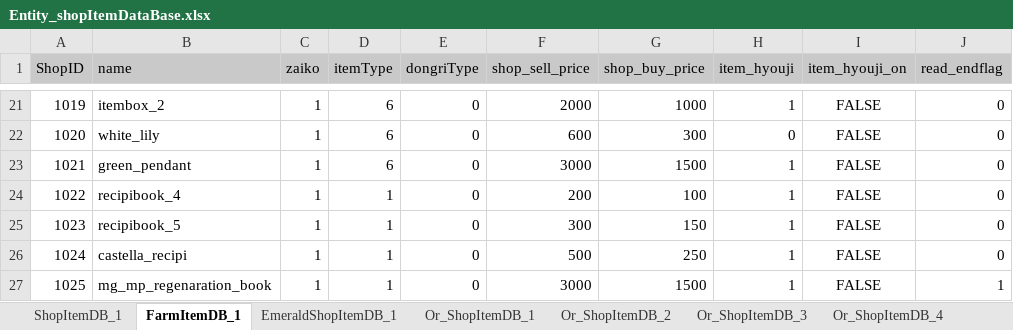
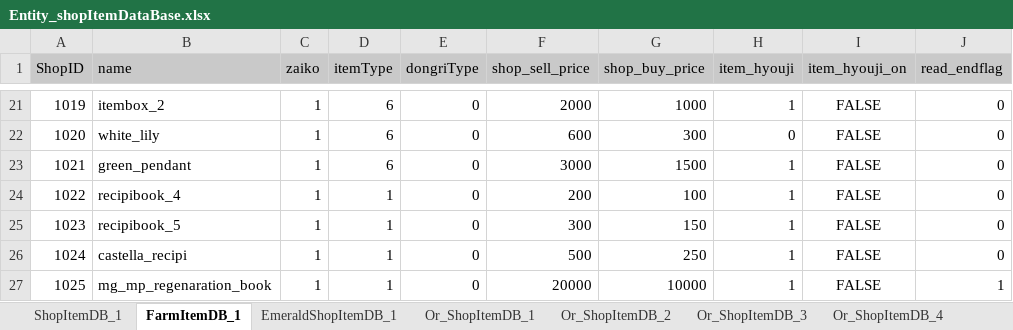
Before and after one commit to matoarita/Okashi_Atlier2, an Excel workbook: Assets/Resources/Excel/Entity_shopItemDataBase.xlsx, sheet FarmItemDB_1, drawn as a sheet; only a part is shown, gaps mark what is left out; values as stored, in another font and other column widths than the file's, no borders; the diff names each change by its address in the sheet, - before the commit and + after, or states it on an @@ line.

```diff
--- a/Assets/Resources/Excel/Entity_shopItemDataBase.xlsx (sheet FarmItemDB_1)
+++ b/Assets/Resources/Excel/Entity_shopItemDataBase.xlsx (sheet FarmItemDB_1)
-F27 (shop_sell_price): 3000
+F27 (shop_sell_price): 20000
-G27 (shop_buy_price): 1500
+G27 (shop_buy_price): 10000
```
Also changed, not shown: 46 other files.
